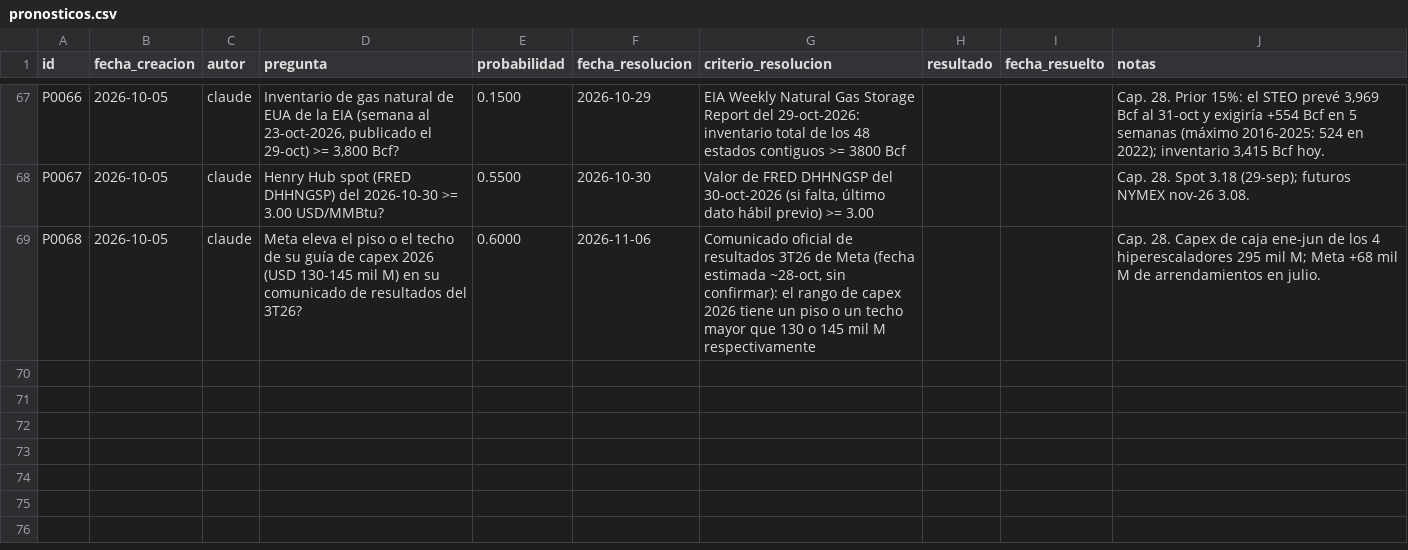
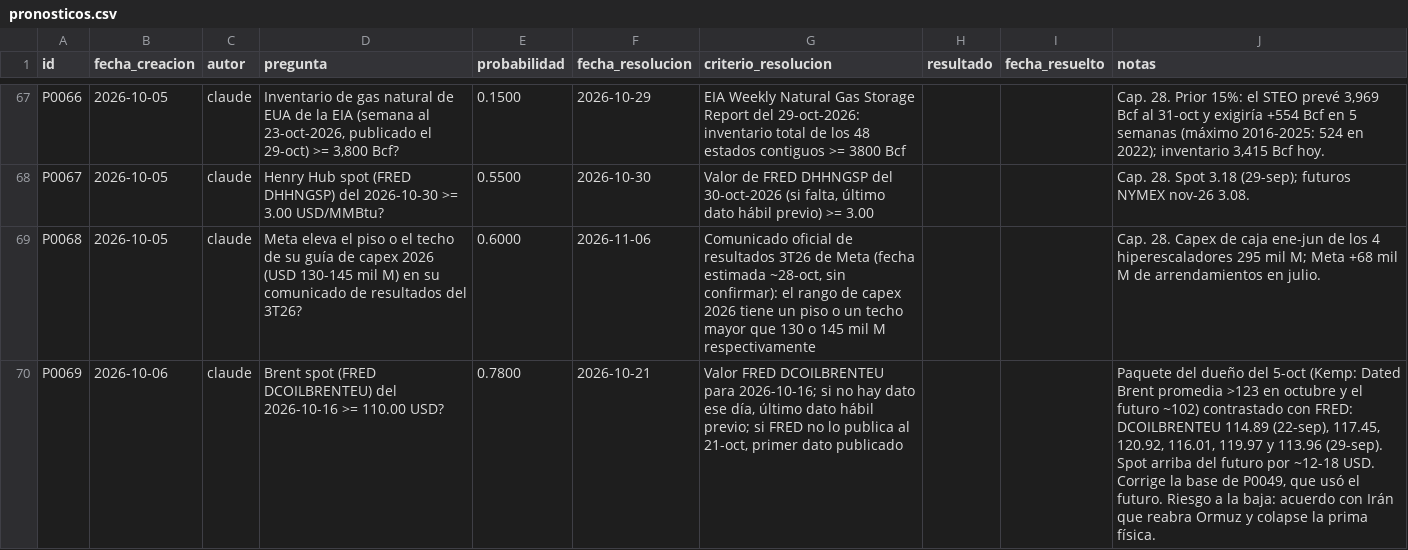
Before and after one commit to izurieta77/New1, a CSV file: bitacora/pronosticos.csv, drawn as a sheet; only a part is shown, gaps mark what is left out; the diff names each change by its address in the sheet, - before the commit and + after, or states it on an @@ line.

```diff
--- a/bitacora/pronosticos.csv
+++ b/bitacora/pronosticos.csv
+row 70: P0069 | 2026-10-06 | claude | Brent spot (FRED DCOILBRENTEU) del 2026-10-16 >= 110.00 USD? | 0.7800 | 2026-10-21 | Valor FRED DCOILBRENTEU para 2026-10-16; si no hay dato ese día, último dato hábil previo; si FRED no lo publica al 21-oct, primer dato publicado |  |  | Paquete del dueño del 5-oct (Kemp: Dated Brent promedia >123 en octubre y el futuro ~102) contrastado con FRED: DCOILBRENTEU 114.89 (22-sep), 117.45, 120.92, 116.01, 119.97 y 113.96 (29-sep). Spot arriba del futuro por ~12-18 USD. Corrige la base de P0049, que usó el futuro. Riesgo a la baja: acuerdo con Irán que reabra Ormuz y colapse la prima física.
```
Also changed, not shown: conocimiento/estado-de-dominio.csv, datos/fuentes-del-dueno.csv, 4 other files.
